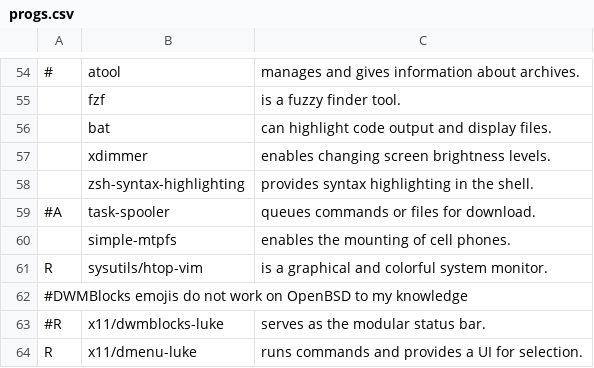
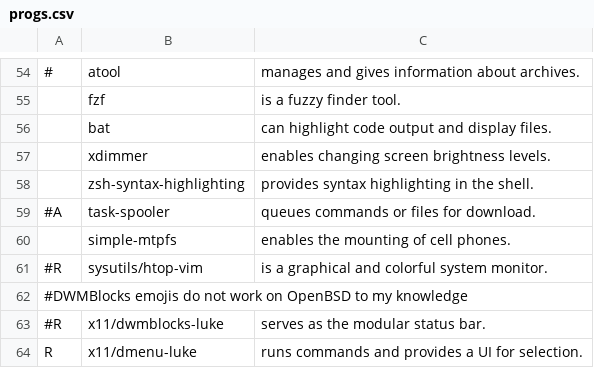
Before and after one commit to swindlesmccoop/LARBS-OpenBSD, a CSV file: progs.csv, drawn as a sheet; only a part is shown, gaps mark what is left out; the diff names each change by its address in the sheet, - before the commit and + after, or states it on an @@ line.

Commit message:
Will provide binary htop-vim - others get comp'd

```diff
--- a/progs.csv
+++ b/progs.csv
-A61: R
+A61: #R
```
